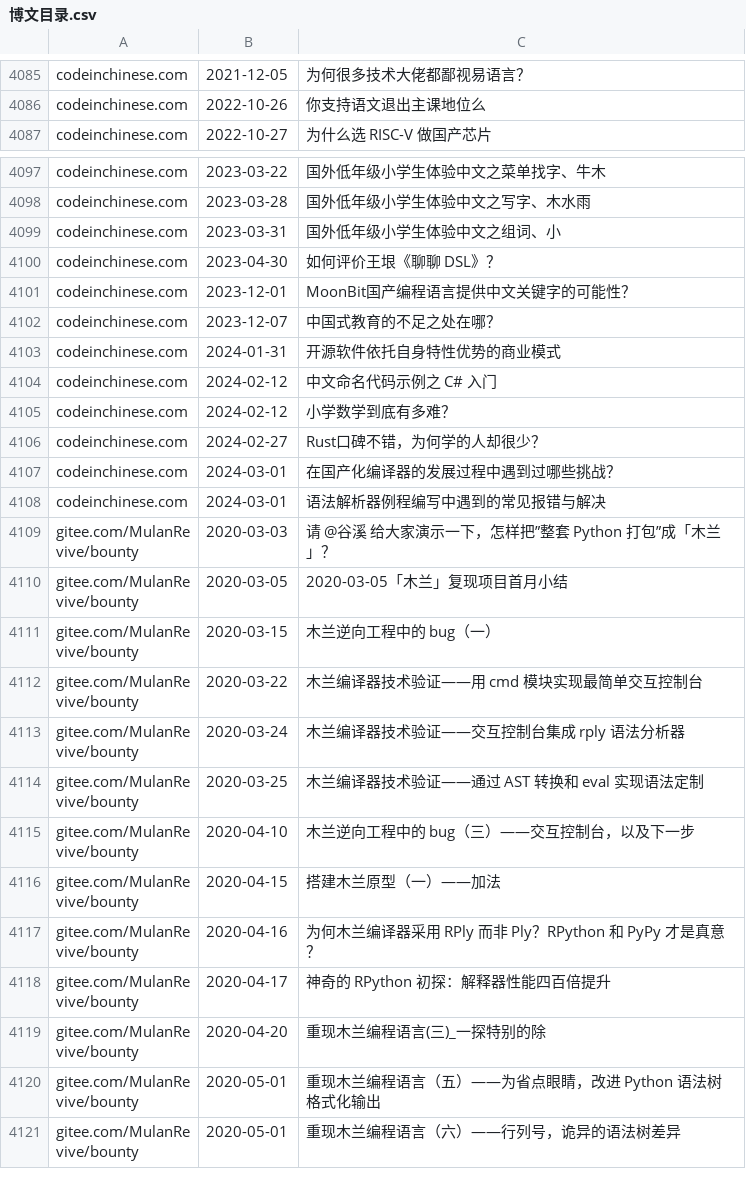
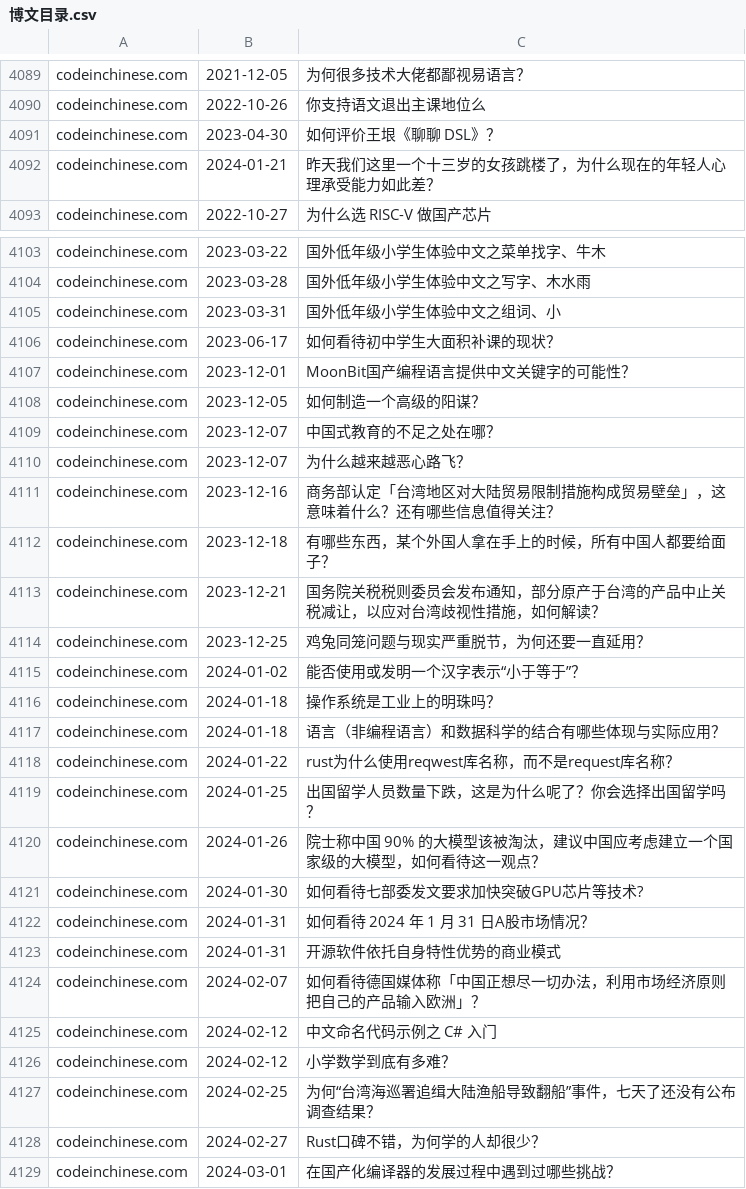
Before and after one commit to nobodxbodon/collection-of-chinese-blogs, a CSV file: 原型/博文目录.csv, drawn as a sheet; only a part is shown, gaps mark what is left out; the shorter side is filled out with more unchanged rows; the diff covers the shown part only.

```diff
--- a/原型/博文目录.csv
+++ b/原型/博文目录.csv
@@ -4086,2 +4090,4 @@ codeinchinese.com,2021-12-05,为何很多技术大佬都鄙视易语言？
 codeinchinese.com,2022-10-26,你支持语文退出主课地位么
+codeinchinese.com,2023-04-30,如何评价王垠《聊聊 DSL》？
+codeinchinese.com,2024-01-21,昨天我们这里一个十三岁的女孩跳楼了，为什么现在的年轻人心理承受能力如此差？
 codeinchinese.com,2022-10-27,为什么选 RISC-V 做国产芯片
@@ -4099,8 +4105,24 @@ codeinchinese.com,2023-03-28,国外低年级小学生体验中文之写字、木
 codeinchinese.com,2023-03-31,国外低年级小学生体验中文之组词、小
-codeinchinese.com,2023-04-30,如何评价王垠《聊聊 DSL》？
+codeinchinese.com,2023-06-17,如何看待初中学生大面积补课的现状？
 codeinchinese.com,2023-12-01,MoonBit国产编程语言提供中文关键字的可能性？
+codeinchinese.com,2023-12-05,如何制造一个高级的阳谋？
 codeinchinese.com,2023-12-07,中国式教育的不足之处在哪？
+codeinchinese.com,2023-12-07,为什么越来越恶心路飞？
+codeinchinese.com,2023-12-16,商务部认定「台湾地区对大陆贸易限制措施构成贸易壁垒」，这意味着什么？还有哪些信息值得关注？
+codeinchinese.com,2023-12-18,有哪些东西，某个外国人拿在手上的时候，所有中国人都要给面子？
+codeinchinese.com,2023-12-21,国务院关税税则委员会发布通知，部分原产于台湾的产品中止关税减让，以应对台湾歧视性措施，如何解读？
+codeinchinese.com,2023-12-25,鸡兔同笼问题与现实严重脱节，为何还要一直延用？
+codeinchinese.com,2024-01-02,能否使用或发明一个汉字表示“小于等于”？
+codeinchinese.com,2024-01-18,操作系统是工业上的明珠吗？
+codeinchinese.com,2024-01-18,语言（非编程语言）和数据科学的结合有哪些体现与实际应用？
+codeinchinese.com,2024-01-22,rust为什么使用reqwest库名称，而不是request库名称？
+codeinchinese.com,2024-01-25,出国留学人员数量下跌，这是为什么呢了？你会选择出国留学吗？
+codeinchinese.com,2024-01-26,院士称中国 90% 的大模型该被淘汰，建议中国应考虑建立一个国家级的大模型，如何看待这一观点？
+codeinchinese.com,2024-01-30,如何看待七部委发文要求加快突破GPU芯片等技术?
+codeinchinese.com,2024-01-31,如何看待 2024 年 1 月 31 日A股市场情况？
 codeinchinese.com,2024-01-31,开源软件依托自身特性优势的商业模式
+codeinchinese.com,2024-02-07,如何看待德国媒体称「中国正想尽一切办法，利用市场经济原则把自己的产品输入欧洲」？
 codeinchinese.com,2024-02-12,中文命名代码示例之 C# 入门
 codeinchinese.com,2024-02-12,小学数学到底有多难？
+codeinchinese.com,2024-02-25,为何“台湾海巡署追缉大陆渔船导致翻船”事件，七天了还没有公布调查结果？
 codeinchinese.com,2024-02-27,Rust口碑不错，为何学的人却很少？
```
Also changed, not shown: 4 added rows elsewhere in this file, 原型/统计数据.csv, 1 other file.
